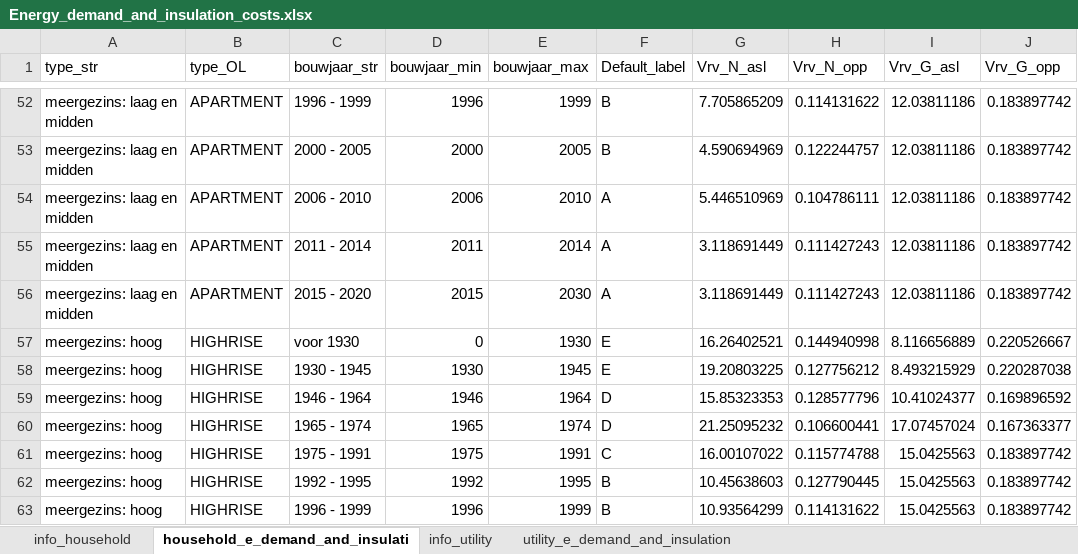
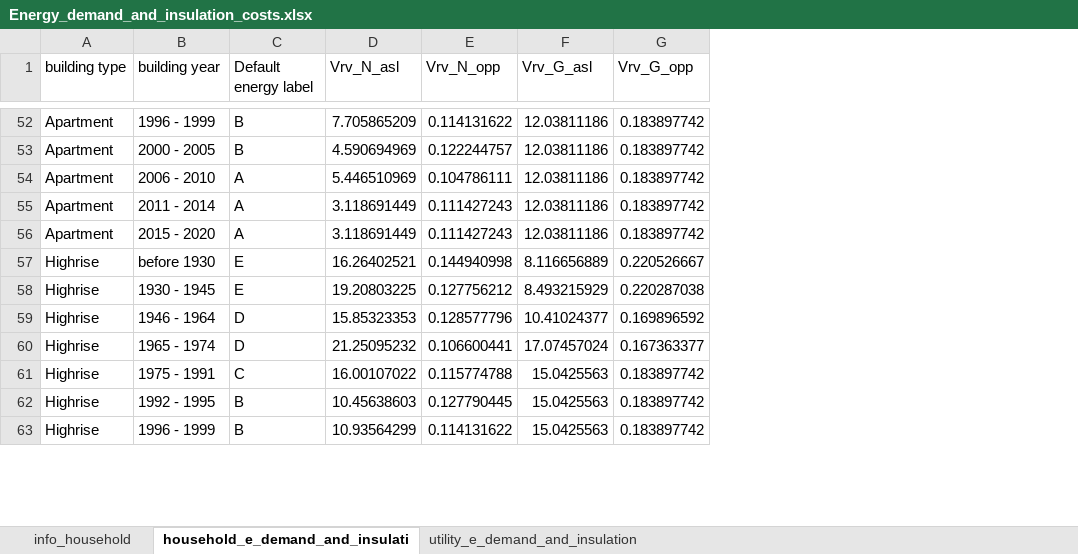
Before and after one commit to Zenmo/Brabant-buurt-serious-game, an Excel workbook: data/Energy_demand_and_insulation_costs.xlsx, sheet household_e_demand_and_insulati, drawn as a sheet; only a part is shown, gaps mark what is left out; values as stored, in another font and other column widths than the file's, no borders; removed rows and columns are numbered as before the commit, all else as after; the diff covers the shown part only; the diff names each change by its address in the sheet, - before the commit and + after, or states it on an @@ line.

```diff
--- a/data/Energy_demand_and_insulation_costs.xlsx (sheet household_e_demand_and_insulati)
+++ b/data/Energy_demand_and_insulation_costs.xlsx (sheet household_e_demand_and_insulati)
-sheet tab: info_utility
-column A (type_str), rows 52-63: meergezins: laag en midden | meergezins: laag en midden | meergezins: laag en midden | meergezins: laag en midden | meergezins: laag en midden | meergezins: hoog | meergezins: hoog | meergezins: hoog | meergezins: hoog | meergezins: hoog | meergezins: hoog | meergezins: hoog
-column B (type_OL), rows 52-63: APARTMENT | APARTMENT | APARTMENT | APARTMENT | APARTMENT | HIGHRISE | HIGHRISE | HIGHRISE | HIGHRISE | HIGHRISE | HIGHRISE | HIGHRISE
+column A (building type), rows 52-63: Apartment | Apartment | Apartment | Apartment | Apartment | Highrise | Highrise | Highrise | Highrise | Highrise | Highrise | Highrise
-column D (bouwjaar_min), rows 52-63: 1996 | 2000 | 2006 | 2011 | 2015 | 0 | 1930 | 1946 | 1965 | 1975 | 1992 | 1996
-column E (bouwjaar_max), rows 52-63: 1999 | 2005 | 2010 | 2014 | 2030 | 1930 | 1945 | 1964 | 1974 | 1991 | 1995 | 1999
-B1: bouwjaar_str
+B1: building year
-C1: Default_label
+C1: Default energy label
-B57 (building year): voor 1930
+B57 (building year): before 1930
```
Also changed, not shown: 5 edited cells elsewhere in this sheet, sheet utility_e_demand_and_insulation, sheet info_household.
